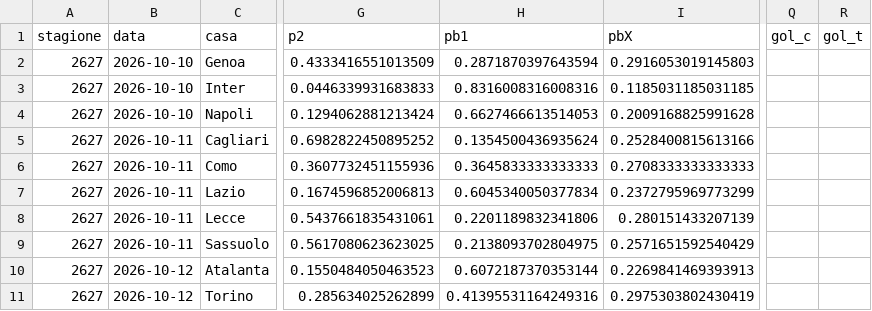
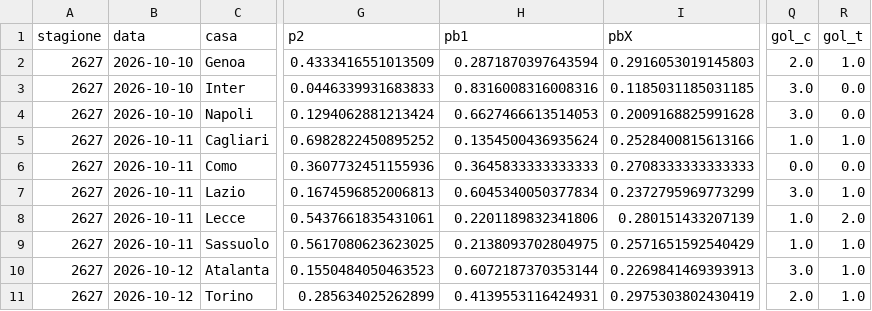
Before and after one commit to frankboni128-rgb/previsioni-serie-a, a CSV file: docs/storico.csv, drawn as a sheet; only a part is shown, gaps mark what is left out; the diff names each change by its address in the sheet, - before the commit and + after, or states it on an @@ line.

```diff
--- a/docs/storico.csv
+++ b/docs/storico.csv
-Q2 (gol_c): (empty)
+Q2 (gol_c): 2.0
-R2 (gol_t): (empty)
+R2 (gol_t): 1.0
-Q3:Q4 (gol_c): (empty)
+Q3:Q4 (gol_c): 3.0
-R3:R4 (gol_t): (empty)
+R3:R4 (gol_t): 0.0
-Q5 (gol_c): (empty)
+Q5 (gol_c): 1.0
-R5 (gol_t): (empty)
+R5 (gol_t): 1.0
-Q6 (gol_c): (empty)
+Q6 (gol_c): 0.0
-R6 (gol_t): (empty)
+R6 (gol_t): 0.0
-Q7 (gol_c): (empty)
+Q7 (gol_c): 3.0
-R7 (gol_t): (empty)
+R7 (gol_t): 1.0
-Q8:Q9 (gol_c): (empty)
+Q8:Q9 (gol_c): 1.0
-R8 (gol_t): (empty)
+R8 (gol_t): 2.0
-R9:R11 (gol_t): (empty)
+R9:R11 (gol_t): 1.0
-Q10 (gol_c): (empty)
+Q10 (gol_c): 3.0
-H11 (pb1): 0.41395531164249316
+H11 (pb1): 0.4139553116424931
-Q11 (gol_c): (empty)
+Q11 (gol_c): 2.0
```
Also changed, not shown: 1 other file.
